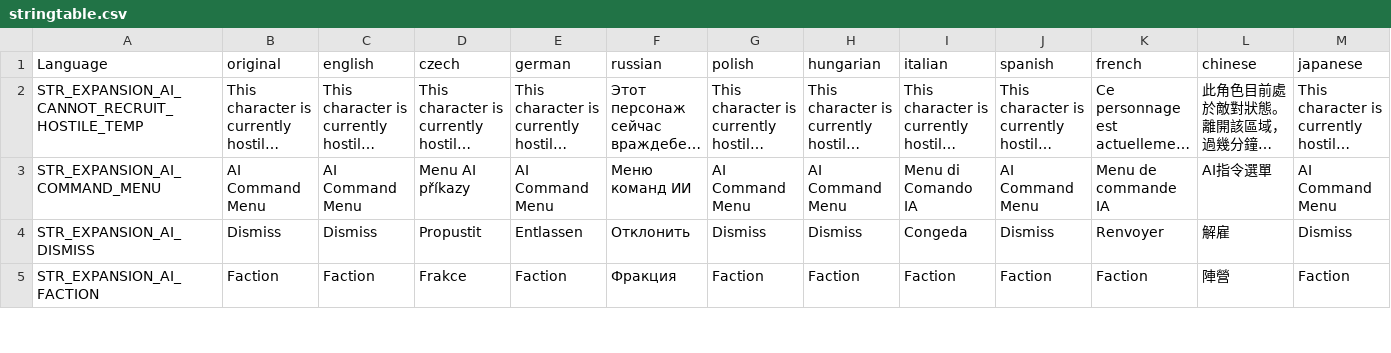
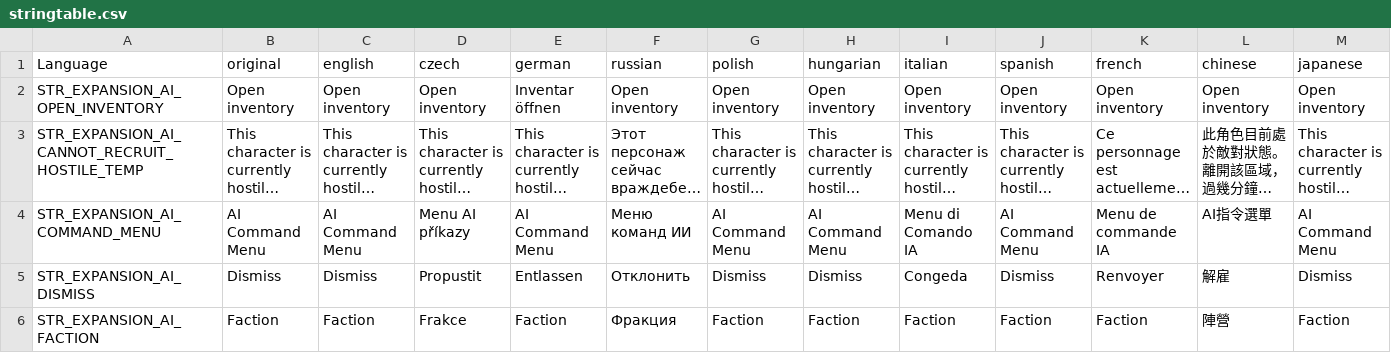
Before and after one commit to salutesh/DayZ-Expansion-Scripts, a CSV file: DayZExpansion/languagecore/AI/stringtable.csv, drawn as a sheet; only a part is shown; long unchanged cells end in …; rows hold the shown columns only; the diff names each change by its address in the sheet, - before the commit and + after, or states it on an @@ line.

```diff
--- a/DayZExpansion/languagecore/AI/stringtable.csv
+++ b/DayZExpansion/languagecore/AI/stringtable.csv
+row 2: STR_EXPANSION_AI_OPEN_INVENTORY | Open inventory | Open inventory | Open inventory | Inventar öffnen | Open inventory | Open inventory | Open inventory | Open inventory | Open inventory | Open inventory | Open inventory | Open inventory
```
Also changed, not shown: DayZExpansion/languagecore/BaseBuilding/stringtable.csv, DayZExpansion/languagecore/Core/stringtable.csv, 55 other files.
